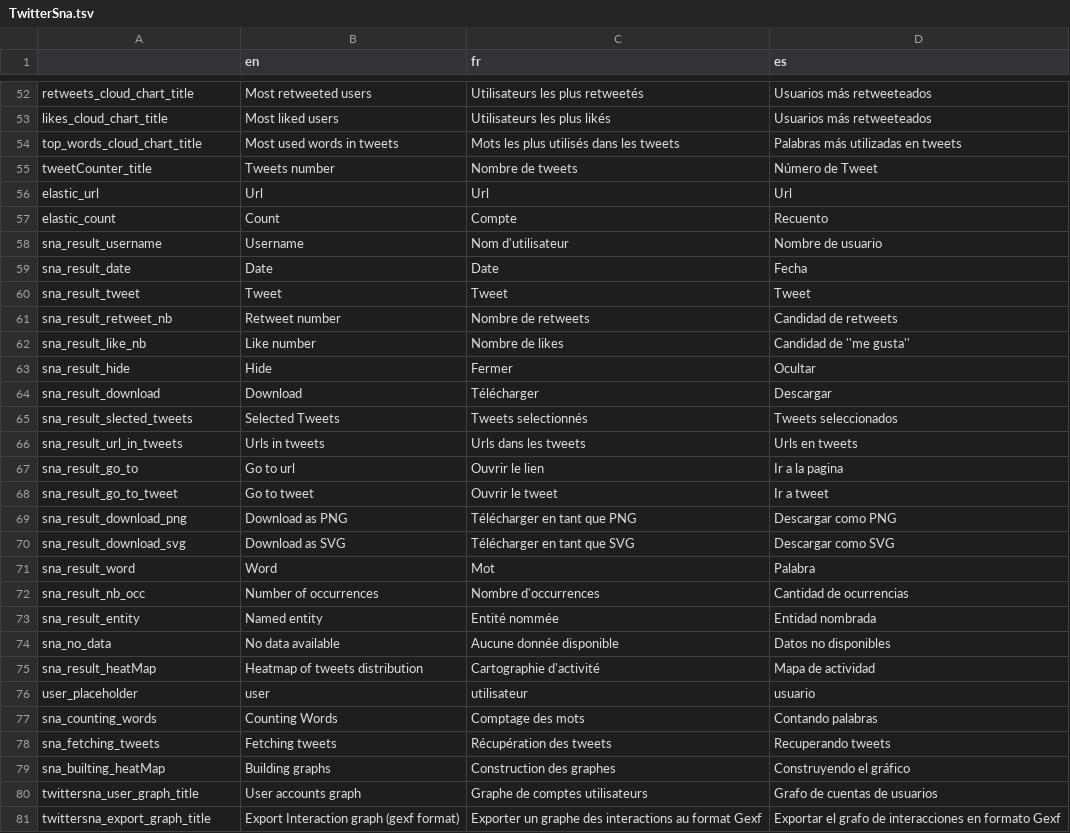
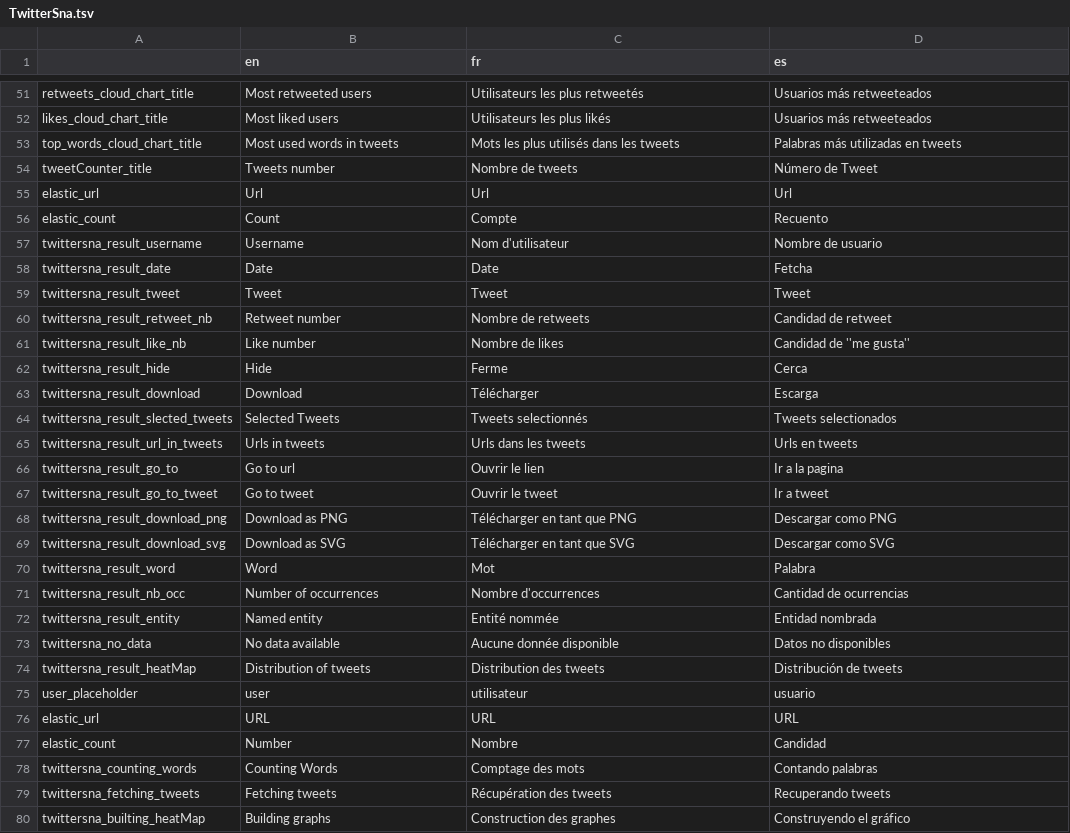
Before and after one commit to Xelgen/InVID-Translations, a TSV file: components/NavItems/tools/TwitterSna.tsv, drawn as a sheet; only a part is shown, gaps mark what is left out; the diff covers the shown part only.

Commit message:
updates TwitterSNA keys

```diff
--- a/components/NavItems/tools/TwitterSna.tsv
+++ b/components/NavItems/tools/TwitterSna.tsv
@@ -57,25 +56,25 @@ elastic_url	Url	Url	Url
 elastic_count	Count	Compte	Recuento
-sna_result_username	Username	Nom d'utilisateur	Nombre de usuario
-sna_result_date	Date	Date	Fecha
-sna_result_tweet	Tweet	Tweet	Tweet
-sna_result_retweet_nb	Retweet number	Nombre de retweets	Candidad de retweets
-sna_result_like_nb	Like number	Nombre de likes	Candidad de ''me gusta''
-sna_result_hide	Hide	Fermer	Ocultar
-sna_result_download	Download	Télécharger	Descargar
-sna_result_slected_tweets	Selected Tweets	Tweets selectionnés	Tweets seleccionados
-sna_result_url_in_tweets	Urls in tweets	Urls dans les tweets	Urls en tweets
-sna_result_go_to	Go to url	Ouvrir le lien	Ir a la pagina
-sna_result_go_to_tweet	Go to tweet	Ouvrir le tweet	Ir a tweet
-sna_result_download_png	Download as PNG	Télécharger en tant que PNG	Descargar como PNG
-sna_result_download_svg	Download as SVG	Télécharger en tant que SVG	Descargar como SVG
-sna_result_word	Word	Mot	Palabra
-sna_result_nb_occ	Number of occurrences	Nombre d'occurrences	Cantidad de ocurrencias
-sna_result_entity	Named entity	Entité nommée	Entidad nombrada
-sna_no_data	No data available	Aucune donnée disponible	Datos no disponibles
-sna_result_heatMap	Heatmap of tweets distribution	Cartographie d'activité	Mapa de actividad
+twittersna_result_username	Username	Nom d'utilisateur	Nombre de usuario
+twittersna_result_date	Date	Date	Fetcha
+twittersna_result_tweet	Tweet	Tweet	Tweet
+twittersna_result_retweet_nb	Retweet number	Nombre de retweets	Candidad de retweet
+twittersna_result_like_nb	Like number	Nombre de likes	Candidad de ''me gusta''
+twittersna_result_hide	Hide	Ferme	Cerca
+twittersna_result_download	Download	Télécharger	Escarga
+twittersna_result_slected_tweets	Selected Tweets	Tweets selectionnés	Tweets selectionados
+twittersna_result_url_in_tweets	Urls in tweets	Urls dans les tweets	Urls en tweets
+twittersna_result_go_to	Go to url	Ouvrir le lien	Ir a la pagina
+twittersna_result_go_to_tweet	Go to tweet	Ouvrir le tweet	Ir a tweet
+twittersna_result_download_png	Download as PNG	Télécharger en tant que PNG	Descargar como PNG
+twittersna_result_download_svg	Download as SVG	Télécharger en tant que SVG	Descargar como SVG
+twittersna_result_word	Word	Mot	Palabra
+twittersna_result_nb_occ	Number of occurrences	Nombre d'occurrences	Cantidad de ocurrencias
+twittersna_result_entity	Named entity	Entité nommée	Entidad nombrada
+twittersna_no_data	No data available	Aucune donnée disponible	Datos no disponibles
+twittersna_result_heatMap	Distribution of tweets	Distribution des tweets	Distribución de tweets
 user_placeholder	user	utilisateur	usuario
-sna_counting_words	Counting Words	Comptage des mots	Contando palabras
-sna_fetching_tweets	Fetching tweets	Récupération des tweets	Recuperando tweets
-sna_builting_heatMap	Building graphs	Construction des graphes	Construyendo el gráfico
-twittersna_user_graph_title	User accounts graph	Graphe de comptes utilisateurs	Grafo de cuentas de usuarios
-twittersna_export_graph_title	Export Interaction graph (gexf format)	Exporter un graphe des interactions au format Gexf	Exportar el grafo de interacciones en formato Gexf
+elastic_url	URL	URL	URL
+elastic_count 	Number	Nombre	Candidad
+twittersna_counting_words 	Counting Words	Comptage des mots	Contando palabras
+twittersna_fetching_tweets	Fetching tweets	Récupération des tweets	Recuperando tweets
+twittersna_builting_heatMap	Building graphs	Construction des graphes	Construyendo el gráfico
```
Also changed, not shown: 5 added rows, 4 removed rows and 9 edited cells elsewhere in this file.
